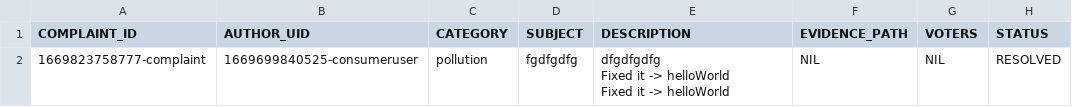
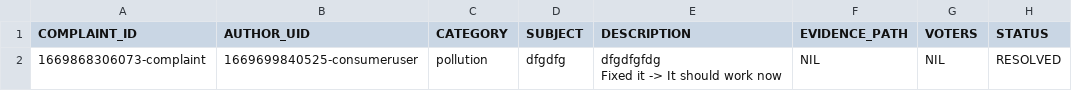
Before and after one commit to naiithink/ku-2022-01418211-oakcoding, a CSV file: data/issues/complaints/complaints.csv, drawn as a sheet; only a part is shown; ↵ is a line break in a cell; the diff names each change by its address in the sheet, - before the commit and + after, or states it on an @@ line.

```diff
--- a/data/issues/complaints/complaints.csv
+++ b/data/issues/complaints/complaints.csv
-A2 (COMPLAINT_ID): 1669823758777-complaint
+A2 (COMPLAINT_ID): 1669868306073-complaint
-D2 (SUBJECT): fgdfgdfg
+D2 (SUBJECT): dfgdfg
-E2 (DESCRIPTION): dfgdfgdfg ↵ Fixed it -> helloWorld ↵ Fixed it -> helloWorld
+E2 (DESCRIPTION): dfgdfgfdg ↵ Fixed it -> It should work now
```
Also changed, not shown: data/sessions.csv, 3 other files.
